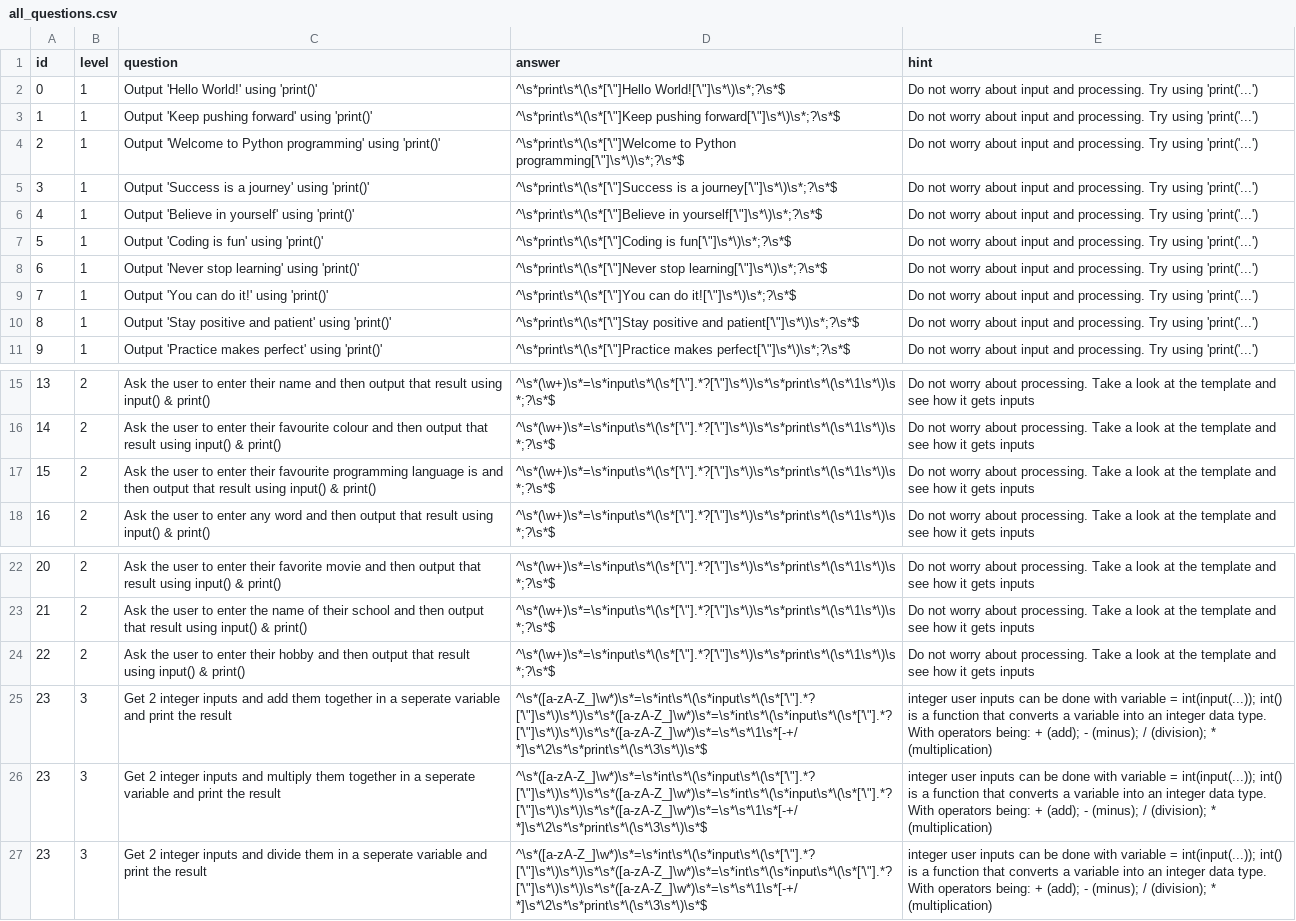
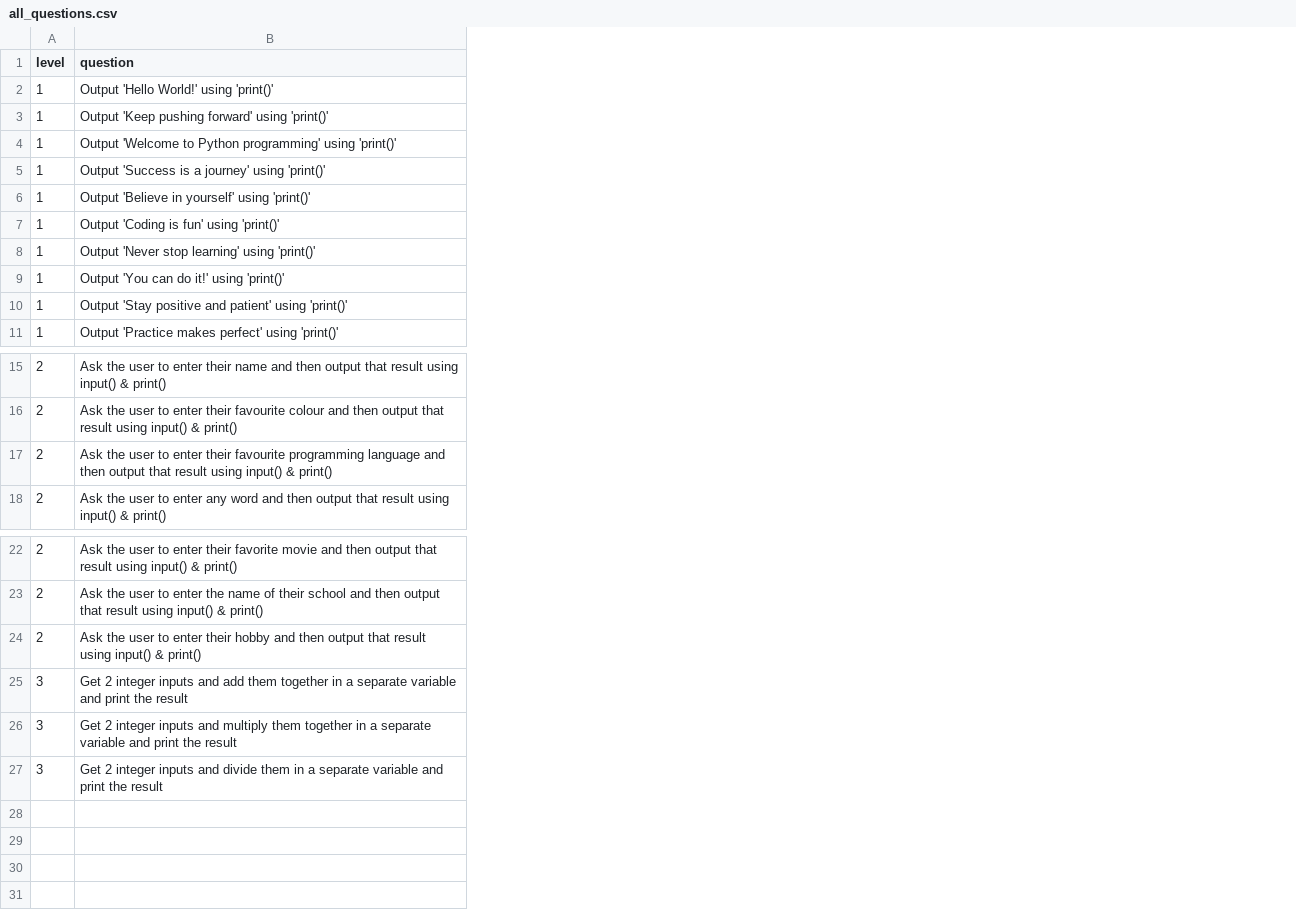
Before and after one commit to jason829/Code-Trainer, a CSV file: public/flask_app/routes/pvar/all_questions.csv, drawn as a sheet; only a part is shown, gaps mark what is left out; removed rows and columns are numbered as before the commit, all else as after; the diff names each change by its address in the sheet, - before the commit and + after, or states it on an @@ line.

Commit message:
Update all_questions.csv to include new questions and adjust formatting

```diff
--- a/public/flask_app/routes/pvar/all_questions.csv
+++ b/public/flask_app/routes/pvar/all_questions.csv
-column A (id), rows 2-11: 0 | 1 | 2 | 3 | 4 | 5 | 6 | 7 | 8 | 9; rows 15-18: 13 | 14 | 15 | 16; rows 22-27: 20 | 21 | 22 | 23 | 23 | 23
-column D (answer), rows 2-11: ^\s*print\s*\(\s*['\"]Hello World!['\"]\s*\)\s*;?\s*$ | ^\s*print\s*\(\s*['\"]Keep pushing forward['\"]\s*\)\s*;?\s*$ | ^\s*print\s*\(\s*['\"]Welcome to Python programming['\"]\s*\)\s*;?\s*$ | ^\s*print\s*\(\s*['\"]Success is a journey['\"]\s*\)\s*;?\s*$ | ^\s*print\s*\(\s*['\"]Believe in yourself['\"]\s*\)\s*;?\s*$ | ^\s*print\s*\(\s*['\"]Coding is fun['\"]\s*\)\s*;?\s*$ | ^\s*print\s*\(\s*['\"]Never stop learning['\"]\s*\)\s*;?\s*$ | ^\s*print\s*\(\s*['\"]You can do it!['\"]\s*\)\s*;?\s*$ | ^\s*print\s*\(\s*['\"]Stay positive and patient['\"]\s*\)\s*;?\s*$ | ^\s*print\s*\(\s*['\"]Practice makes perfect['\"]\s*\)\s*;?\s*$; rows 15-18: all ^\s*(\w+)\s*=\s*input\s*\(\s*['\"].*?['\"]\s*\)\s*\s*print\s*\(\s*\1\s*\)\s*;?\s*$; rows 22-27: ^\s*(\w+)\s*=\s*input\s*\(\s*['\"].*?['\"]\s*\)\s*\s*print\s*\(\s*\1\s*\)\s*;?\s*$ | ^\s*(\w+)\s*=\s*input\s*\(\s*['\"].*?['\"]\s*\)\s*\s*print\s*\(\s*\1\s*\)\s*;?\s*$ | ^\s*(\w+)\s*=\s*input\s*\(\s*['\"].*?['\"]\s*\)\s*\s*print\s*\(\s*\1\s*\)\s*;?\s*$ | ^\s*([a-zA-Z_]\w*)\s*=\s*int\s*\(\s*input\s*\(\s*['\"].*?['\"]\s*\)\s*\)\s*\s*([a-zA-Z_]\w*)\s*=\s*int\s*\(\s*input\s*\(\s*['\"].*?['\"]\s*\)\s*\)\s*\s*([a-zA-Z_]\w*)\s*=\s*\s*\1\s*[-+/*]\s*\2\s*\s*print\s*\(\s*\3\s*\)\s*$ | ^\s*([a-zA-Z_]\w*)\s*=\s*int\s*\(\s*input\s*\(\s*['\"].*?['\"]\s*\)\s*\)\s*\s*([a-zA-Z_]\w*)\s*=\s*int\s*\(\s*input\s*\(\s*['\"].*?['\"]\s*\)\s*\)\s*\s*([a-zA-Z_]\w*)\s*=\s*\s*\1\s*[-+/*]\s*\2\s*\s*print\s*\(\s*\3\s*\)\s*$ | ^\s*([a-zA-Z_]\w*)\s*=\s*int\s*\(\s*input\s*\(\s*['\"].*?['\"]\s*\)\s*\)\s*\s*([a-zA-Z_]\w*)\s*=\s*int\s*\(\s*input\s*\(\s*['\"].*?['\"]\s*\)\s*\)\s*\s*([a-zA-Z_]\w*)\s*=\s*\s*\1\s*[-+/*]\s*\2\s*\s*print\s*\(\s*\3\s*\)\s*$
-column E (hint), rows 2-11: all Do not worry about input and processing. Try using 'print('...'); rows 15-18: all Do not worry about processing. Take a look at the template and see how it gets inputs; rows 22-27: Do not worry about processing. Take a look at the template and see how it gets inputs | Do not worry about processing. Take a look at the template and see how it gets inputs | Do not worry about processing. Take a look at the template and see how it gets inputs | integer user inputs can be done with variable = int(input(...)); int() is a function that converts a variable into an integer data type. With operators being: + (add); - (minus); / (division); * (multiplication) | integer user inputs can be done with variable = int(input(...)); int() is a function that converts a variable into an integer data type. With operators being: + (add); - (minus); / (division); * (multiplication) | integer user inputs can be done with variable = int(input(...)); int() is a function that converts a variable into an integer data type. With operators being: + (add); - (minus); / (division); * (multiplication)
-B17 (question): …programming language is and then…
+B17 (question): …programming language and then…
-B25 (question): …in a seperate variable and…
+B25 (question): …in a separate variable and…
-B26 (question): …in a seperate variable and…
+B26 (question): …in a separate variable and…
-B27 (question): …in a seperate variable and…
+B27 (question): …in a separate variable and…
```
